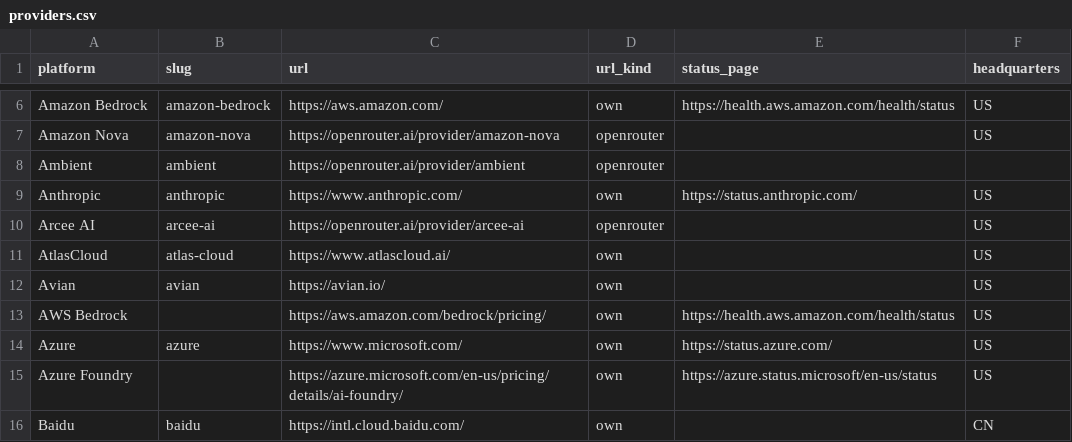
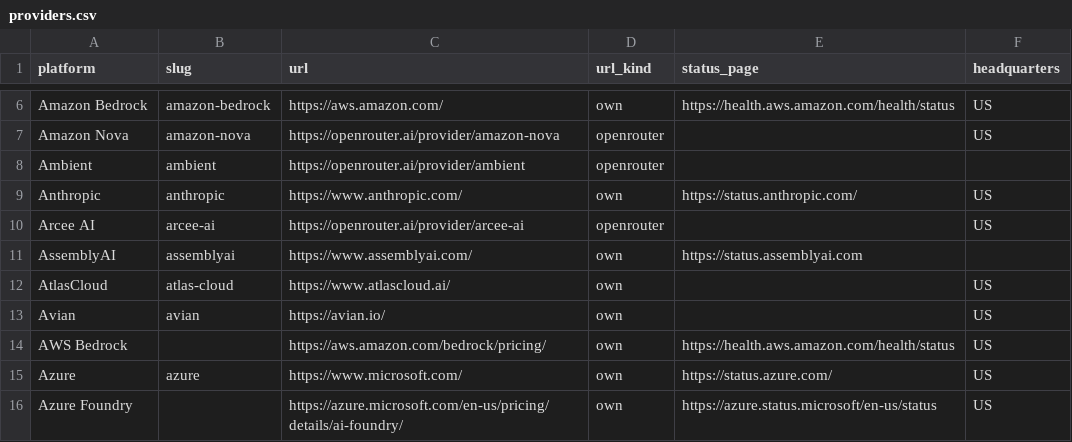
Before and after one commit to tokencanopy/price, a CSV file: data/current/providers.csv, drawn as a sheet; only a part is shown, gaps mark what is left out; the shorter side is filled out with more unchanged rows.

```diff
--- a/data/current/providers.csv
+++ b/data/current/providers.csv
@@ -10,2 +10,3 @@ Anthropic,anthropic,https://www.anthropic.com/,own,https://status.anthropic.com/
 Arcee AI,arcee-ai,https://openrouter.ai/provider/arcee-ai,openrouter,,US
+AssemblyAI,assemblyai,https://www.assemblyai.com/,own,https://status.assemblyai.com,
 AtlasCloud,atlas-cloud,https://www.atlascloud.ai/,own,,US
```
Also changed, not shown: 13 other files.
